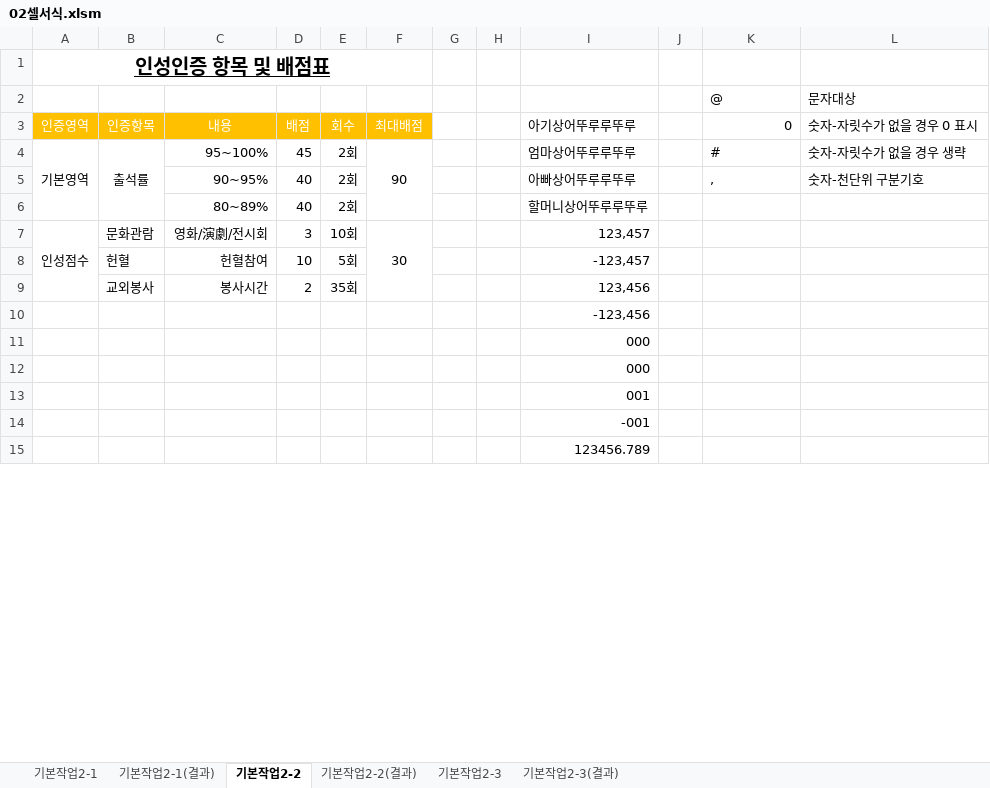
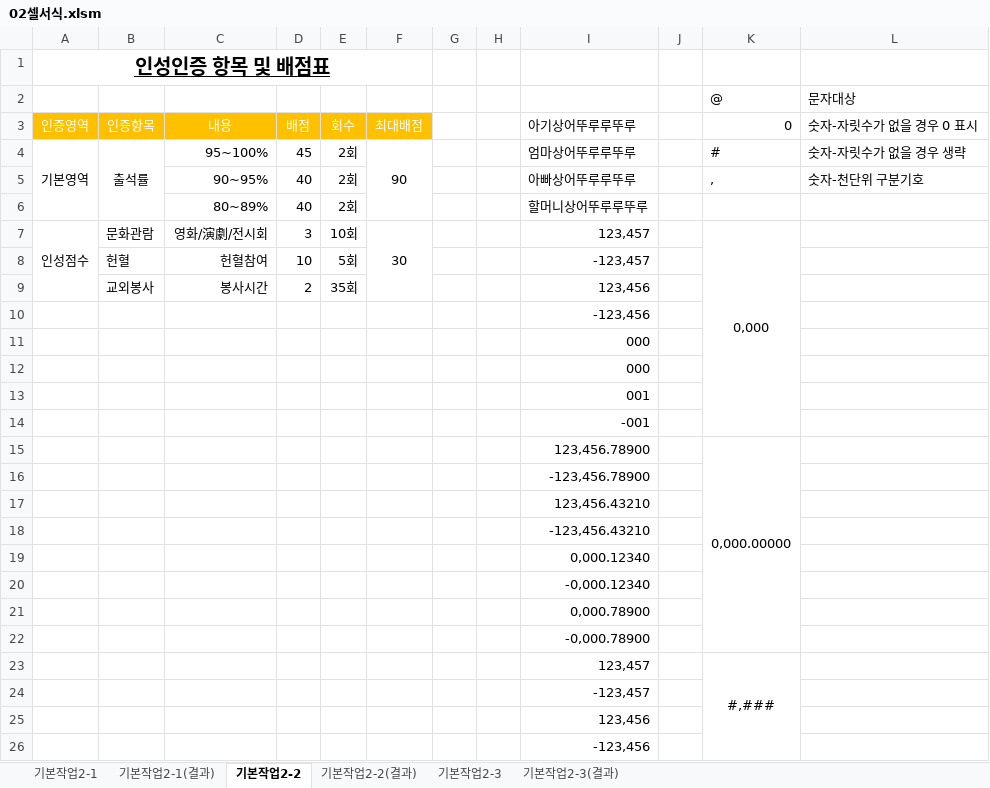
Before and after one commit to jx007s/AGI_EXCEL_2026_09, an Excel workbook: 기본서/26컴활2급/이론/02셀서식.xlsm, sheet 기본작업2-2, drawn as a sheet; only a part is shown; the shorter side is filled out with more unchanged rows; values as stored, in another font and other column widths than the file's, no borders; the diff covers the shown part only; the diff names each change by its address in the sheet, - before the commit and + after, or states it on an @@ line.

```diff
--- a/기본서/26컴활2급/이론/02셀서식.xlsm (sheet 기본작업2-2)
+++ b/기본서/26컴활2급/이론/02셀서식.xlsm (sheet 기본작업2-2)
-K7: (empty)
+K7: 0,000
+K7:K14 merged
+row 15:  |  |  |  |  |  |  |  | 123,456.78900 |  | 0,000.00000
+row 16:  |  |  |  |  |  |  |  | -123,456.78900
+row 17:  |  |  |  |  |  |  |  | 123,456.43210
+row 18:  |  |  |  |  |  |  |  | -123,456.43210
+row 19:  |  |  |  |  |  |  |  | 0,000.12340
+row 20:  |  |  |  |  |  |  |  | -0,000.12340
+row 21:  |  |  |  |  |  |  |  | 0,000.78900
+row 22:  |  |  |  |  |  |  |  | -0,000.78900
+row 23:  |  |  |  |  |  |  |  | 123,457 |  | #,###
+row 24:  |  |  |  |  |  |  |  | -123,457
+row 25:  |  |  |  |  |  |  |  | 123,456
+row 26:  |  |  |  |  |  |  |  | -123,456
```
Also changed, not shown: 12 added rows, 1 removed row and cell formats elsewhere in this sheet, 1 other file.
